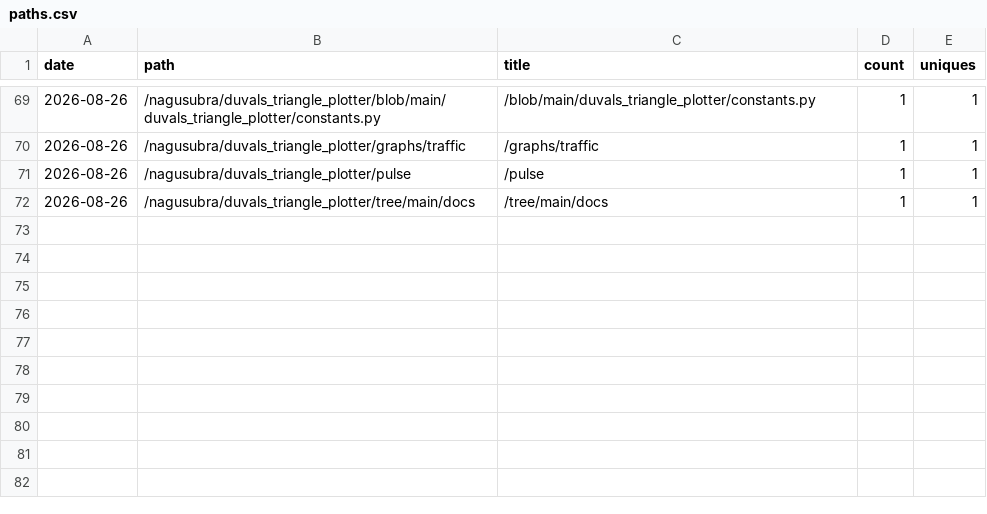
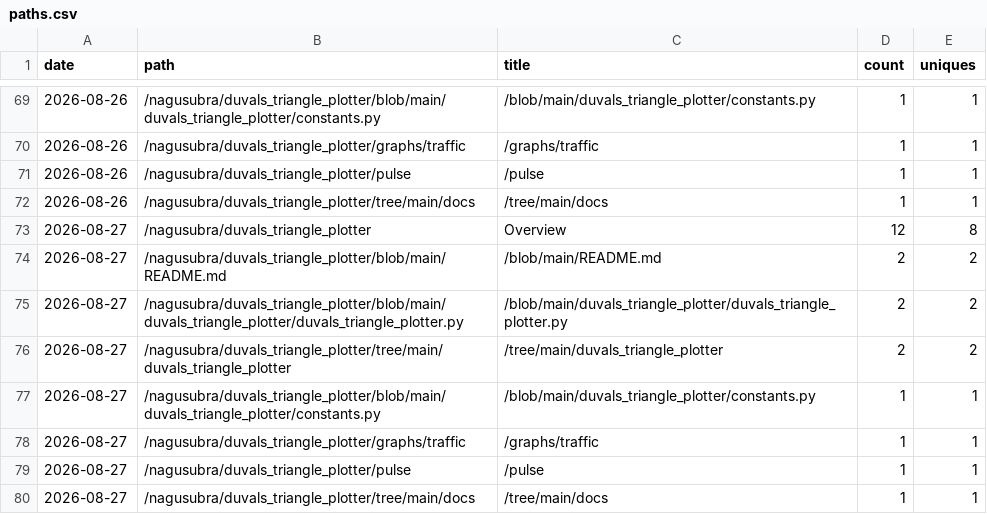
Before and after one commit to nagusubra/traffic, a CSV file: .metrics/data/duvals_triangle_plotter/paths.csv, drawn as a sheet; only a part is shown, gaps mark what is left out.

```diff
--- a/.metrics/data/duvals_triangle_plotter/paths.csv
+++ b/.metrics/data/duvals_triangle_plotter/paths.csv
@@ -72 +72,9 @@ date,path,title,count,uniques
 2026-08-26,/nagusubra/duvals_triangle_plotter/tree/main/docs,/tree/main/docs,1,1
+2026-08-27,/nagusubra/duvals_triangle_plotter,Overview,12,8
+2026-08-27,/nagusubra/duvals_triangle_plotter/blob/main/README.md,/blob/main/README.md,2,2
+2026-08-27,/nagusubra/duvals_triangle_plotter/blob/main/duvals_triangle_plotter/duvals_triangle_plotter.py,/blob/main/duvals_triangle_plotter/duvals_triangle_plotter.py,2,2
+2026-08-27,/nagusubra/duvals_triangle_plotter/tree/main/duvals_triangle_plotter,/tree/main/duvals_triangle_plotter,2,2
+2026-08-27,/nagusubra/duvals_triangle_plotter/blob/main/duvals_triangle_plotter/constants.py,/blob/main/duvals_triangle_plotter/constants.py,1,1
+2026-08-27,/nagusubra/duvals_triangle_plotter/graphs/traffic,/graphs/traffic,1,1
+2026-08-27,/nagusubra/duvals_triangle_plotter/pulse,/pulse,1,1
+2026-08-27,/nagusubra/duvals_triangle_plotter/tree/main/docs,/tree/main/docs,1,1
```
Also changed, not shown: .metrics/data/AI-customer-counter/paths.csv, .metrics/data/industry-hackathon-lab/paths.csv, 27 other files.
